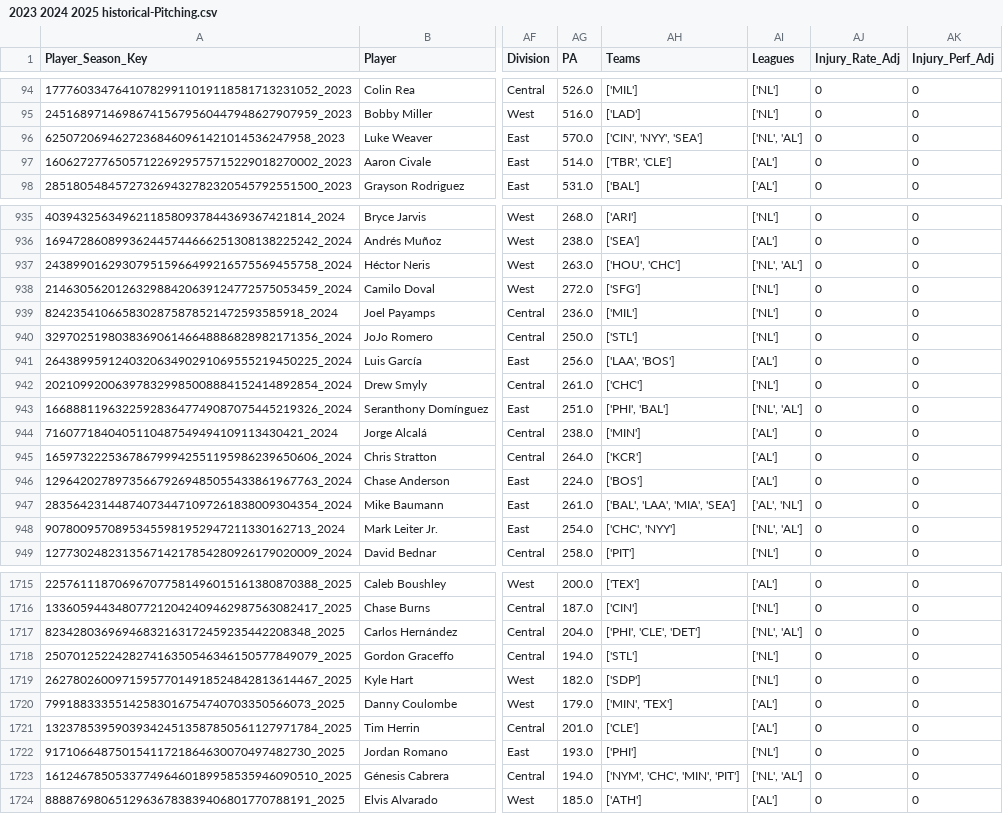
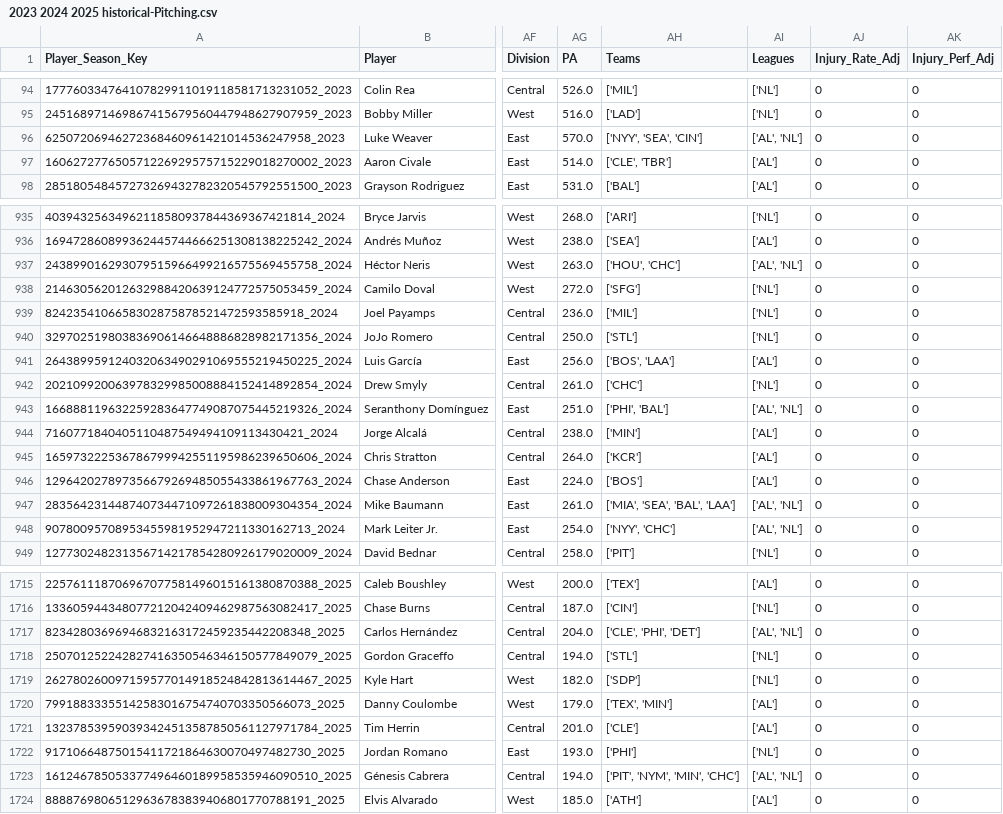
Before and after one commit to JimMaastricht5/baseballsim, a CSV file: 2023 2024 2025 historical-Pitching.csv, drawn as a sheet; only a part is shown, gaps mark what is left out; the diff covers the shown part only; the diff names each change by its address in the sheet, - before the commit and + after, or states it on an @@ line.

```diff
--- a/2023 2024 2025 historical-Pitching.csv
+++ b/2023 2024 2025 historical-Pitching.csv
-AH96 (Teams): ['CIN', 'NYY', 'SEA']
+AH96 (Teams): ['NYY', 'SEA', 'CIN']
-AI96 (Leagues): ['NL', 'AL']
+AI96 (Leagues): ['AL', 'NL']
-AH97 (Teams): ['TBR', 'CLE']
+AH97 (Teams): ['CLE', 'TBR']
-AI937 (Leagues): ['NL', 'AL']
+AI937 (Leagues): ['AL', 'NL']
-AH941 (Teams): ['LAA', 'BOS']
+AH941 (Teams): ['BOS', 'LAA']
-AI943 (Leagues): ['NL', 'AL']
+AI943 (Leagues): ['AL', 'NL']
-AH947 (Teams): ['BAL', 'LAA', 'MIA', 'SEA']
+AH947 (Teams): ['MIA', 'SEA', 'BAL', 'LAA']
-AH948 (Teams): ['CHC', 'NYY']
+AH948 (Teams): ['NYY', 'CHC']
-AI948 (Leagues): ['NL', 'AL']
+AI948 (Leagues): ['AL', 'NL']
-AH1717 (Teams): ['PHI', 'CLE', 'DET']
+AH1717 (Teams): ['CLE', 'PHI', 'DET']
-AI1717 (Leagues): ['NL', 'AL']
+AI1717 (Leagues): ['AL', 'NL']
-AH1720 (Teams): ['MIN', 'TEX']
+AH1720 (Teams): ['TEX', 'MIN']
-AH1723 (Teams): ['NYM', 'CHC', 'MIN', 'PIT']
+AH1723 (Teams): ['PIT', 'NYM', 'MIN', 'CHC']
-AI1723 (Leagues): ['NL', 'AL']
+AI1723 (Leagues): ['AL', 'NL']
```
Also changed, not shown: 123 edited cells elsewhere in this file, 2023 2024 2025 aggr-stats-pp-Batting.csv, 2023 2024 2025 historical-Batting.csv, 7 other files.
